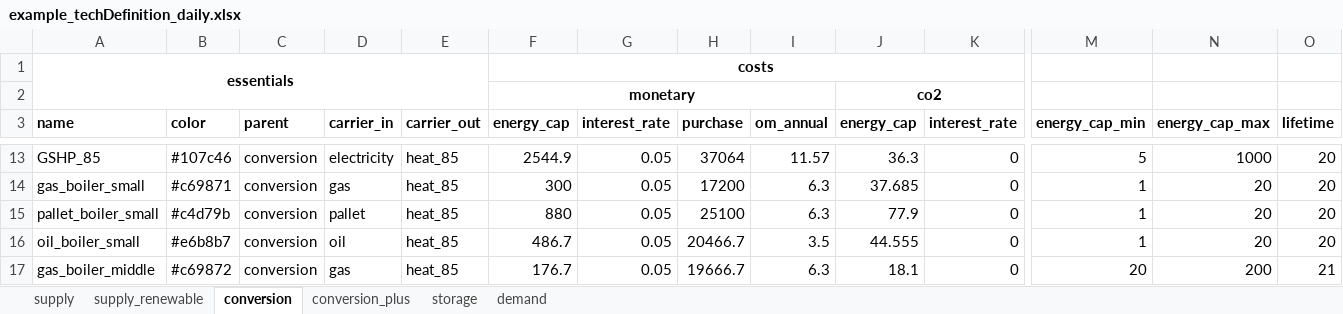
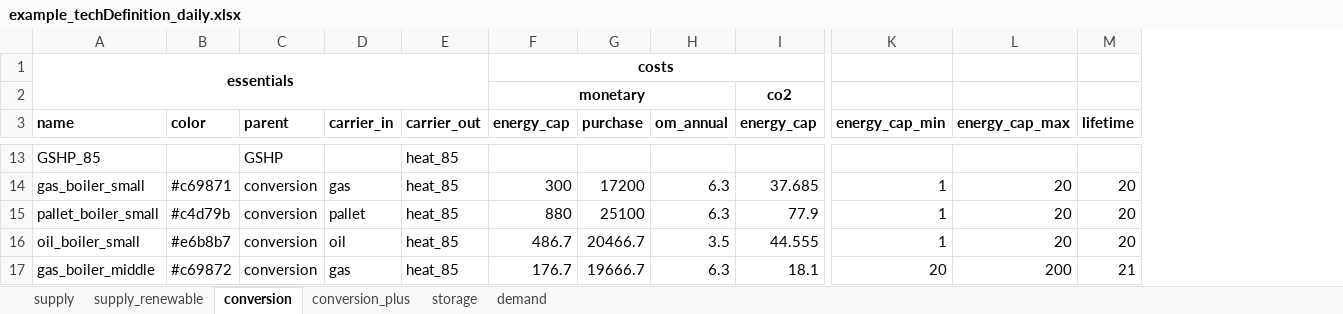
Before and after one commit to yiqiaowang-arch/energy_hub_optimizer_calliope, an Excel workbook: cea_energy_hub_optimizer/data/example_techDefinition_daily.xlsx, sheet conversion, drawn as a sheet; only a part is shown, gaps mark what is left out; values as stored, in another font and other column widths than the file's, no borders; removed rows and columns are numbered as before the commit, all else as after; the diff covers the shown part only; the diff names each change by its address in the sheet, - before the commit and + after, or states it on an @@ line.

Commit message:
prepare for sensitivity analysis for conversion technologies (WIP).
Currently, setting=setting_all_grouped.

```diff
--- a/cea_energy_hub_optimizer/data/example_techDefinition_daily.xlsx (sheet conversion)
+++ b/cea_energy_hub_optimizer/data/example_techDefinition_daily.xlsx (sheet conversion)
-column G (interest_rate), rows 13-17: all 0.05
-column K (interest_rate), rows 13-17: all 0
-J2:K2 merged
-B13 (color): #107c46
+B13 (color): (empty)
-C13 (parent): conversion
+C13 (parent): GSHP
-D13 (carrier_in): electricity
+D13 (carrier_in): (empty)
-F13 (energy_cap): 2544.9
+F13 (energy_cap): (empty)
-G13 (purchase): 37064
+G13 (purchase): (empty)
-H13 (om_annual): 11.57
+H13 (om_annual): (empty)
-I13 (energy_cap): 36.3
+I13 (energy_cap): (empty)
-K13 (energy_cap_min): 5
+K13 (energy_cap_min): (empty)
-L13 (energy_cap_max): 1000
+L13 (energy_cap_max): (empty)
-M13 (lifetime): 20
+M13 (lifetime): (empty)
```
Also changed, not shown: 78 edited cells elsewhere in this sheet, sheet storage, sheet supply_renewable, sheet supply, 4 other files.
